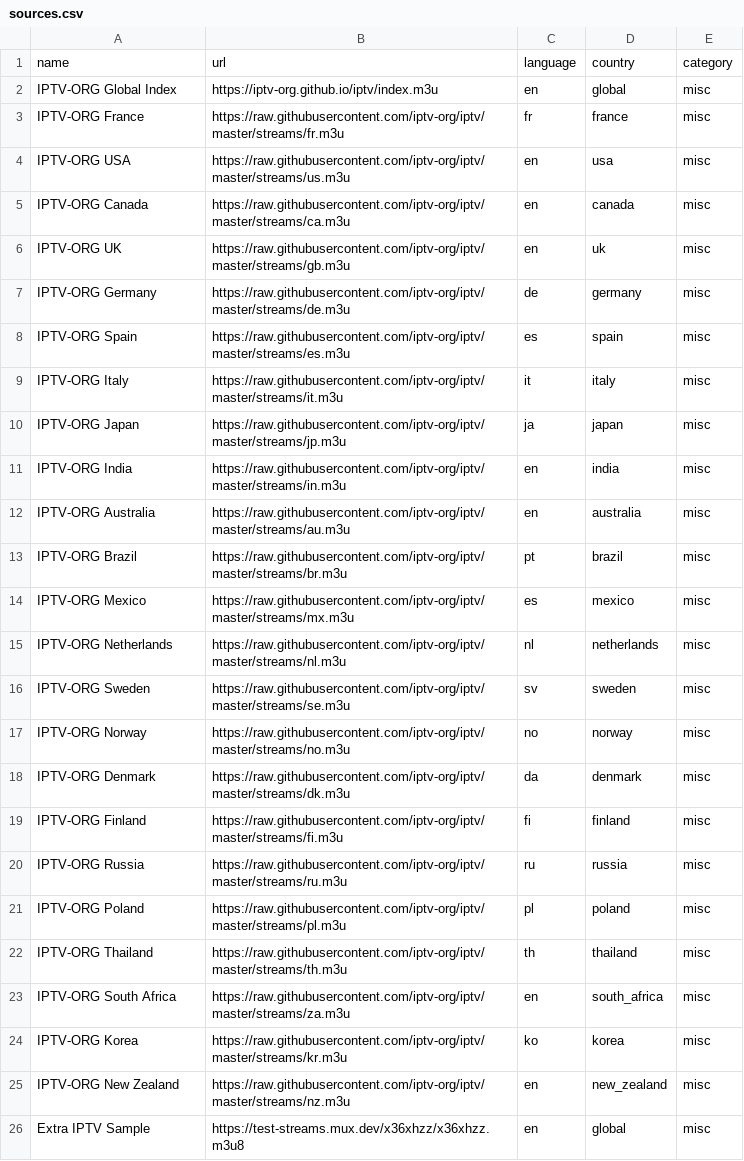
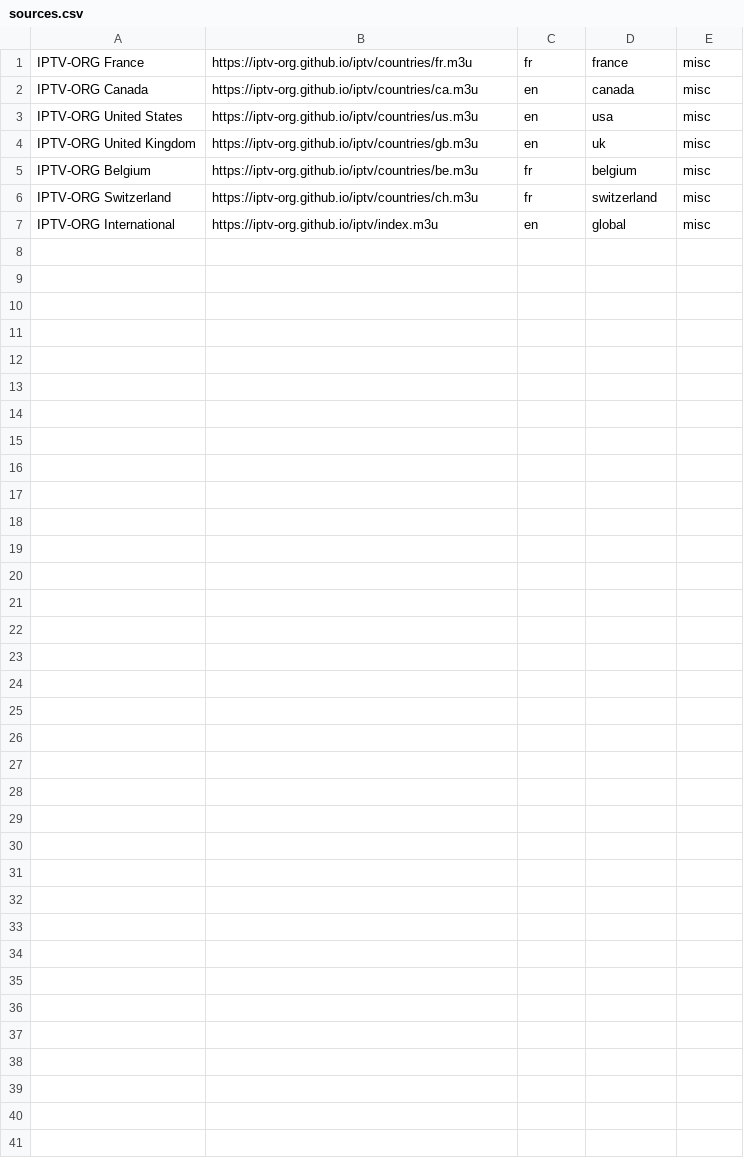
Before and after one commit to 6erny6urns/iptv-fr-en-flux-capacitor, a CSV file: data/sources.csv, drawn as a sheet.

Commit message:
Update sources.csv

```diff
--- a/data/sources.csv
+++ b/data/sources.csv
@@ -1,26 +1,7 @@
-name,url,language,country,category
-IPTV-ORG Global Index,https://iptv-org.github.io/iptv/index.m3u,en,global,misc
-IPTV-ORG France,https://raw.githubusercontent.com/iptv-org/iptv/master/streams/fr.m3u,fr,france,misc
-IPTV-ORG USA,https://raw.githubusercontent.com/iptv-org/iptv/master/streams/us.m3u,en,usa,misc
-IPTV-ORG Canada,https://raw.githubusercontent.com/iptv-org/iptv/master/streams/ca.m3u,en,canada,misc
-IPTV-ORG UK,https://raw.githubusercontent.com/iptv-org/iptv/master/streams/gb.m3u,en,uk,misc
-IPTV-ORG Germany,https://raw.githubusercontent.com/iptv-org/iptv/master/streams/de.m3u,de,germany,misc
-IPTV-ORG Spain,https://raw.githubusercontent.com/iptv-org/iptv/master/streams/es.m3u,es,spain,misc
-IPTV-ORG Italy,https://raw.githubusercontent.com/iptv-org/iptv/master/streams/it.m3u,it,italy,misc
-IPTV-ORG Japan,https://raw.githubusercontent.com/iptv-org/iptv/master/streams/jp.m3u,ja,japan,misc
-IPTV-ORG India,https://raw.githubusercontent.com/iptv-org/iptv/master/streams/in.m3u,en,india,misc
-IPTV-ORG Australia,https://raw.githubusercontent.com/iptv-org/iptv/master/streams/au.m3u,en,australia,misc
-IPTV-ORG Brazil,https://raw.githubusercontent.com/iptv-org/iptv/master/streams/br.m3u,pt,brazil,misc
-IPTV-ORG Mexico,https://raw.githubusercontent.com/iptv-org/iptv/master/streams/mx.m3u,es,mexico,misc
-IPTV-ORG Netherlands,https://raw.githubusercontent.com/iptv-org/iptv/master/streams/nl.m3u,nl,netherlands,misc
-IPTV-ORG Sweden,https://raw.githubusercontent.com/iptv-org/iptv/master/streams/se.m3u,sv,sweden,misc
-IPTV-ORG Norway,https://raw.githubusercontent.com/iptv-org/iptv/master/streams/no.m3u,no,norway,misc
-IPTV-ORG Denmark,https://raw.githubusercontent.com/iptv-org/iptv/master/streams/dk.m3u,da,denmark,misc
-IPTV-ORG Finland,https://raw.githubusercontent.com/iptv-org/iptv/master/streams/fi.m3u,fi,finland,misc
-IPTV-ORG Russia,https://raw.githubusercontent.com/iptv-org/iptv/master/streams/ru.m3u,ru,russia,misc
-IPTV-ORG Poland,https://raw.githubusercontent.com/iptv-org/iptv/master/streams/pl.m3u,pl,poland,misc
-IPTV-ORG Thailand,https://raw.githubusercontent.com/iptv-org/iptv/master/streams/th.m3u,th,thailand,misc
-IPTV-ORG South Africa,https://raw.githubusercontent.com/iptv-org/iptv/master/streams/za.m3u,en,south_africa,misc
-IPTV-ORG Korea,https://raw.githubusercontent.com/iptv-org/iptv/master/streams/kr.m3u,ko,korea,misc
-IPTV-ORG New Zealand,https://raw.githubusercontent.com/iptv-org/iptv/master/streams/nz.m3u,en,new_zealand,misc
-Extra IPTV Sample,https://test-streams.mux.dev/x36xhzz/x36xhzz.m3u8,en,global,misc
+IPTV-ORG France,https://iptv-org.github.io/iptv/countries/fr.m3u,fr,france,misc
+IPTV-ORG Canada,https://iptv-org.github.io/iptv/countries/ca.m3u,en,canada,misc
+IPTV-ORG United States,https://iptv-org.github.io/iptv/countries/us.m3u,en,usa,misc
+IPTV-ORG United Kingdom,https://iptv-org.github.io/iptv/countries/gb.m3u,en,uk,misc
+IPTV-ORG Belgium,https://iptv-org.github.io/iptv/countries/be.m3u,fr,belgium,misc
+IPTV-ORG Switzerland,https://iptv-org.github.io/iptv/countries/ch.m3u,fr,switzerland,misc
+IPTV-ORG International,https://iptv-org.github.io/iptv/index.m3u,en,global,misc
```
